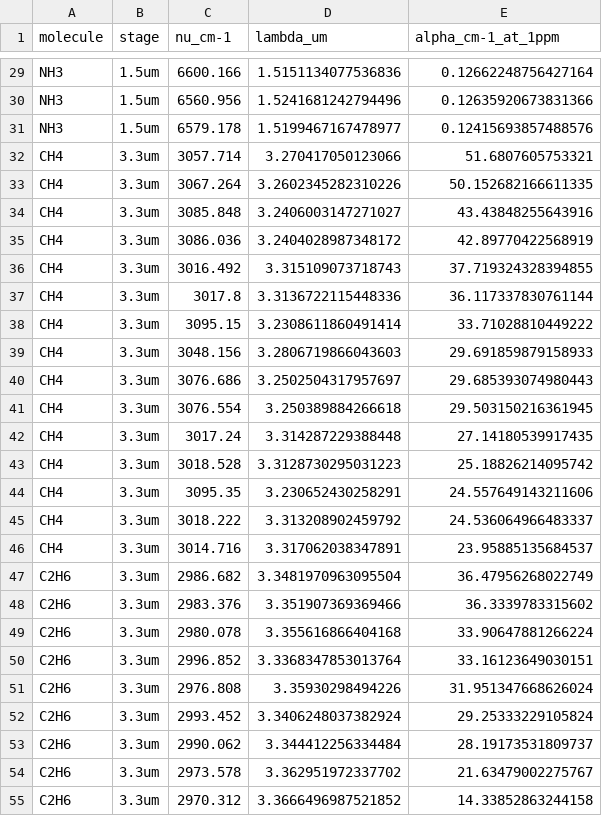
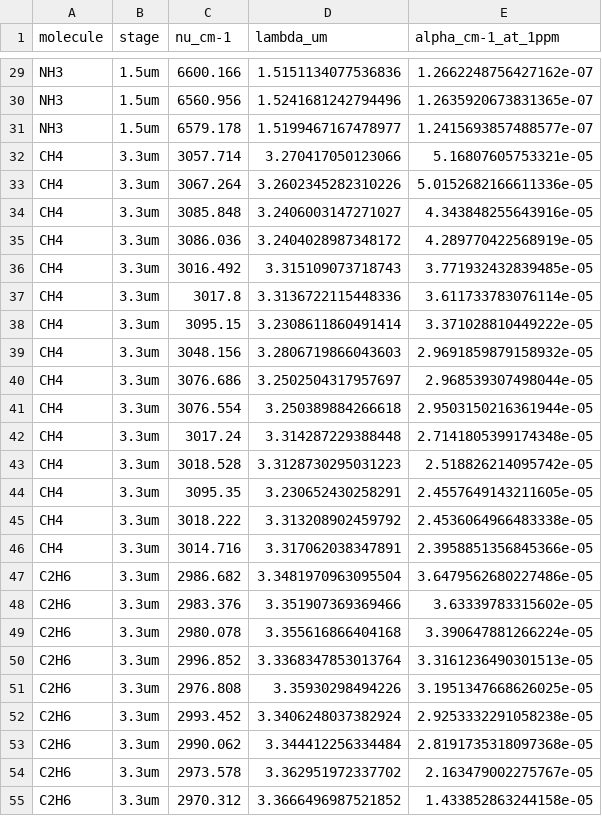
Before and after one commit to mikkojhuttunen/misc-applets, a CSV file: HITRAN/spectra_out/peaks_all.csv, drawn as a sheet; only a part is shown, gaps mark what is left out; the diff covers the shown part only; the diff names each change by its address in the sheet, - before the commit and + after, or states it on an @@ line.

```diff
--- a/HITRAN/spectra_out/peaks_all.csv
+++ b/HITRAN/spectra_out/peaks_all.csv
-E29 (alpha_cm-1_at_1ppm): 0.12662248756427164
+E29 (alpha_cm-1_at_1ppm): 1.2662248756427162e-07
-E30 (alpha_cm-1_at_1ppm): 0.12635920673831366
+E30 (alpha_cm-1_at_1ppm): 1.2635920673831365e-07
-E31 (alpha_cm-1_at_1ppm): 0.12415693857488576
+E31 (alpha_cm-1_at_1ppm): 1.2415693857488577e-07
-E32 (alpha_cm-1_at_1ppm): 51.6807605753321
+E32 (alpha_cm-1_at_1ppm): 5.16807605753321e-05
-E33 (alpha_cm-1_at_1ppm): 50.152682166611335
+E33 (alpha_cm-1_at_1ppm): 5.0152682166611336e-05
-E34 (alpha_cm-1_at_1ppm): 43.43848255643916
+E34 (alpha_cm-1_at_1ppm): 4.343848255643916e-05
-E35 (alpha_cm-1_at_1ppm): 42.89770422568919
+E35 (alpha_cm-1_at_1ppm): 4.289770422568919e-05
-E36 (alpha_cm-1_at_1ppm): 37.719324328394855
+E36 (alpha_cm-1_at_1ppm): 3.771932432839485e-05
-E37 (alpha_cm-1_at_1ppm): 36.117337830761144
+E37 (alpha_cm-1_at_1ppm): 3.611733783076114e-05
-E38 (alpha_cm-1_at_1ppm): 33.71028810449222
+E38 (alpha_cm-1_at_1ppm): 3.371028810449222e-05
-E39 (alpha_cm-1_at_1ppm): 29.691859879158933
+E39 (alpha_cm-1_at_1ppm): 2.9691859879158932e-05
-E40 (alpha_cm-1_at_1ppm): 29.685393074980443
+E40 (alpha_cm-1_at_1ppm): 2.968539307498044e-05
-E41 (alpha_cm-1_at_1ppm): 29.503150216361945
+E41 (alpha_cm-1_at_1ppm): 2.9503150216361944e-05
-E42 (alpha_cm-1_at_1ppm): 27.14180539917435
+E42 (alpha_cm-1_at_1ppm): 2.7141805399174348e-05
-E43 (alpha_cm-1_at_1ppm): 25.18826214095742
+E43 (alpha_cm-1_at_1ppm): 2.518826214095742e-05
-E44 (alpha_cm-1_at_1ppm): 24.557649143211606
+E44 (alpha_cm-1_at_1ppm): 2.4557649143211605e-05
-E45 (alpha_cm-1_at_1ppm): 24.536064966483337
+E45 (alpha_cm-1_at_1ppm): 2.4536064966483338e-05
-E46 (alpha_cm-1_at_1ppm): 23.95885135684537
+E46 (alpha_cm-1_at_1ppm): 2.3958851356845366e-05
-E47 (alpha_cm-1_at_1ppm): 36.47956268022749
+E47 (alpha_cm-1_at_1ppm): 3.6479562680227486e-05
-E48 (alpha_cm-1_at_1ppm): 36.3339783315602
+E48 (alpha_cm-1_at_1ppm): 3.63339783315602e-05
-E49 (alpha_cm-1_at_1ppm): 33.90647881266224
+E49 (alpha_cm-1_at_1ppm): 3.390647881266224e-05
-E50 (alpha_cm-1_at_1ppm): 33.16123649030151
+E50 (alpha_cm-1_at_1ppm): 3.3161236490301513e-05
-E51 (alpha_cm-1_at_1ppm): 31.951347668626024
+E51 (alpha_cm-1_at_1ppm): 3.1951347668626025e-05
-E52 (alpha_cm-1_at_1ppm): 29.25333229105824
+E52 (alpha_cm-1_at_1ppm): 2.9253332291058238e-05
-E53 (alpha_cm-1_at_1ppm): 28.19173531809737
+E53 (alpha_cm-1_at_1ppm): 2.8191735318097368e-05
-E54 (alpha_cm-1_at_1ppm): 21.63479002275767
+E54 (alpha_cm-1_at_1ppm): 2.163479002275767e-05
-E55 (alpha_cm-1_at_1ppm): 14.33852863244158
+E55 (alpha_cm-1_at_1ppm): 1.433852863244158e-05
```
Also changed, not shown: 48 edited cells elsewhere in this file, HITRAN/spectra_out/interf_CO2_CH4_1.6um.csv, HITRAN/spectra_out/interf_CO2_NH3_1.5um.csv, 23 other files.
